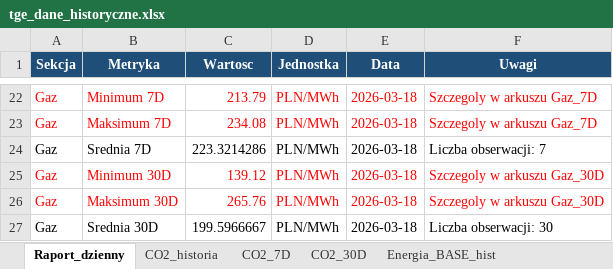
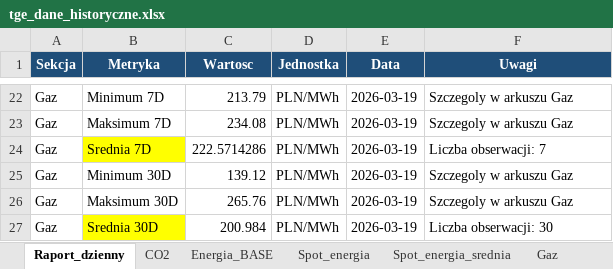
Before and after one commit to maslankadamian/Scraper-TGE, an Excel workbook: tge_dane_historyczne.xlsx, sheet Raport_dzienny, drawn as a sheet; only a part is shown, gaps mark what is left out; values as stored, in another font and other column widths than the file's, no borders; the diff covers the shown part only; the diff names each change by its address in the sheet, - before the commit and + after, or states it on an @@ line.

```diff
--- a/tge_dane_historyczne.xlsx (sheet Raport_dzienny)
+++ b/tge_dane_historyczne.xlsx (sheet Raport_dzienny)
-sheet tab: CO2_historia
+sheet tab: CO2
-sheet tab: CO2_7D
+sheet tab: Energia_BASE
-sheet tab: CO2_30D
+sheet tab: Spot_energia
-sheet tab: Energia_BASE_hist
+sheet tab: Spot_energia_srednia
-A22:F23 text colour: #FF0000
+A22:F23 text colour: black
-E22:E27 (Data): 2026-03-18
+E22:E27 (Data): 2026-03-19
-F22:F23 (Uwagi): Szczegoly w arkuszu Gaz_7D
+F22:F23 (Uwagi): Szczegoly w arkuszu Gaz
-B24 fill: none
+B24 fill: #FFFF00
-C24 (Wartosc): 223.3214286
+C24 (Wartosc): 222.5714286
-A25:F26 text colour: #FF0000
+A25:F26 text colour: black
-F25:F26 (Uwagi): Szczegoly w arkuszu Gaz_30D
+F25:F26 (Uwagi): Szczegoly w arkuszu Gaz
-B27 fill: none
+B27 fill: #FFFF00
-C27 (Wartosc): 199.5966667
+C27 (Wartosc): 200.984
```
Also changed, not shown: 45 edited cells and cell formats elsewhere in this sheet, sheet Spot_energia, sheet Gaz, sheet Energia_BASE, sheet Spot_energia_srednia, sheet CO2, other sheet tabs, 3 other files.
